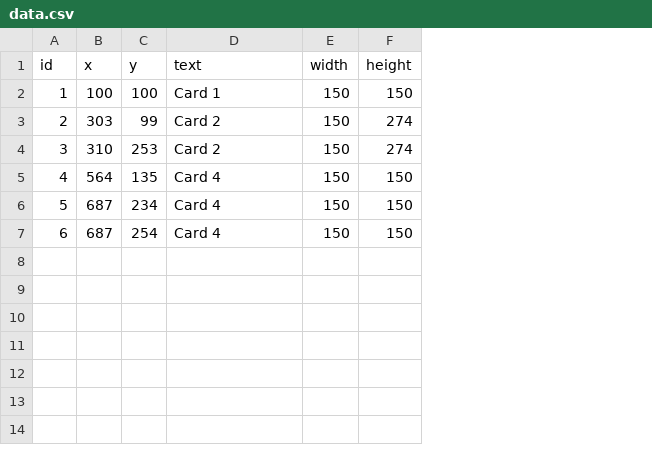
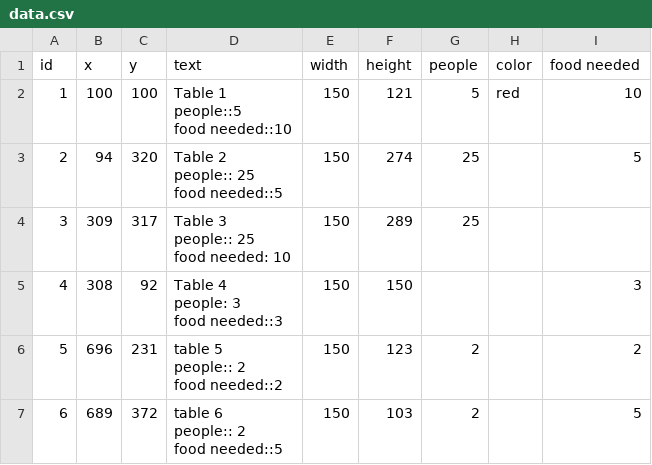
Before and after one commit to SanjayVijay27/cardinality, a CSV file: data.csv, drawn as a sheet; ↵ is a line break in a cell; the diff names each change by its address in the sheet, - before the commit and + after, or states it on an @@ line.

```diff
--- a/data.csv
+++ b/data.csv
+column G (people), rows 2-7: 5 | 25 | 25 |  | 2 | 2
+column H (color), row 2: red
+column I (food needed), rows 2-7: 10 | 5 |  | 3 | 2 | 5
-D2 (text): Card 1
+D2 (text): Table 1 ↵ people::5 ↵ food needed::10
-F2 (height): 150
+F2 (height): 121
-B3 (x): 303
+B3 (x): 94
-C3 (y): 99
+C3 (y): 320
-D3 (text): Card 2
+D3 (text): Table 2 ↵ people:: 25 ↵ food needed::5
-B4 (x): 310
+B4 (x): 309
-C4 (y): 253
+C4 (y): 317
-D4 (text): Card 2
+D4 (text): Table 3 ↵ people:: 25 ↵ food needed: 10
-F4 (height): 274
+F4 (height): 289
-B5 (x): 564
+B5 (x): 308
-C5 (y): 135
+C5 (y): 92
-D5 (text): Card 4
+D5 (text): Table 4 ↵ people: 3 ↵ food needed::3
-B6 (x): 687
+B6 (x): 696
-C6 (y): 234
+C6 (y): 231
-D6 (text): Card 4
+D6 (text): table 5 ↵ people:: 2 ↵ food needed::2
-F6 (height): 150
+F6 (height): 123
-B7 (x): 687
+B7 (x): 689
-C7 (y): 254
+C7 (y): 372
-D7 (text): Card 4
+D7 (text): table 6 ↵ people:: 2 ↵ food needed::5
-F7 (height): 150
+F7 (height): 103
```
Also changed, not shown: 2 other files.
